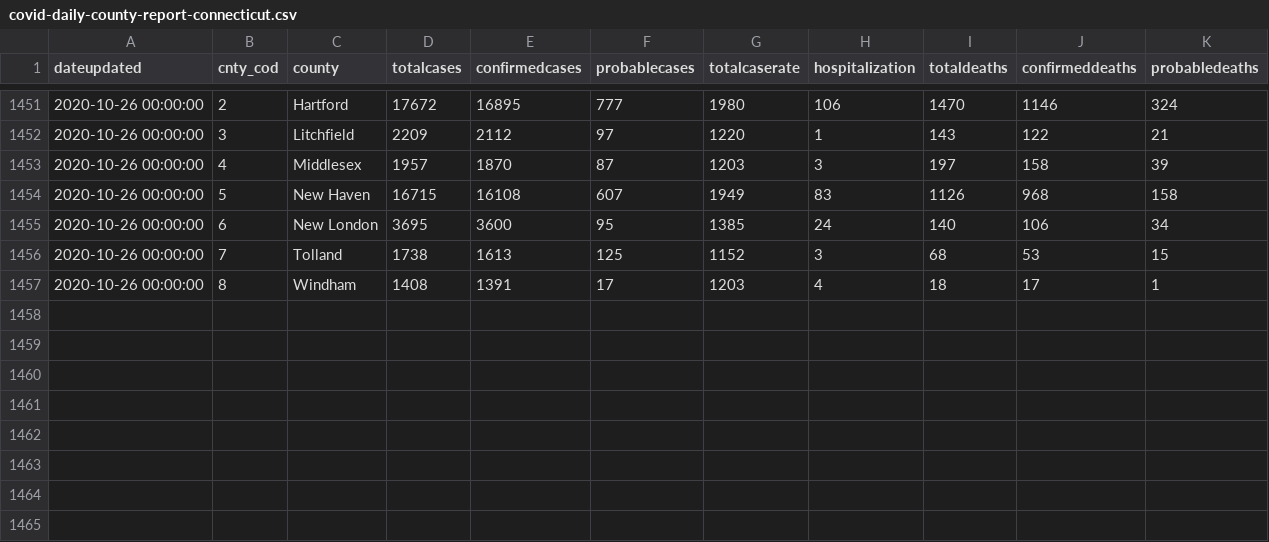
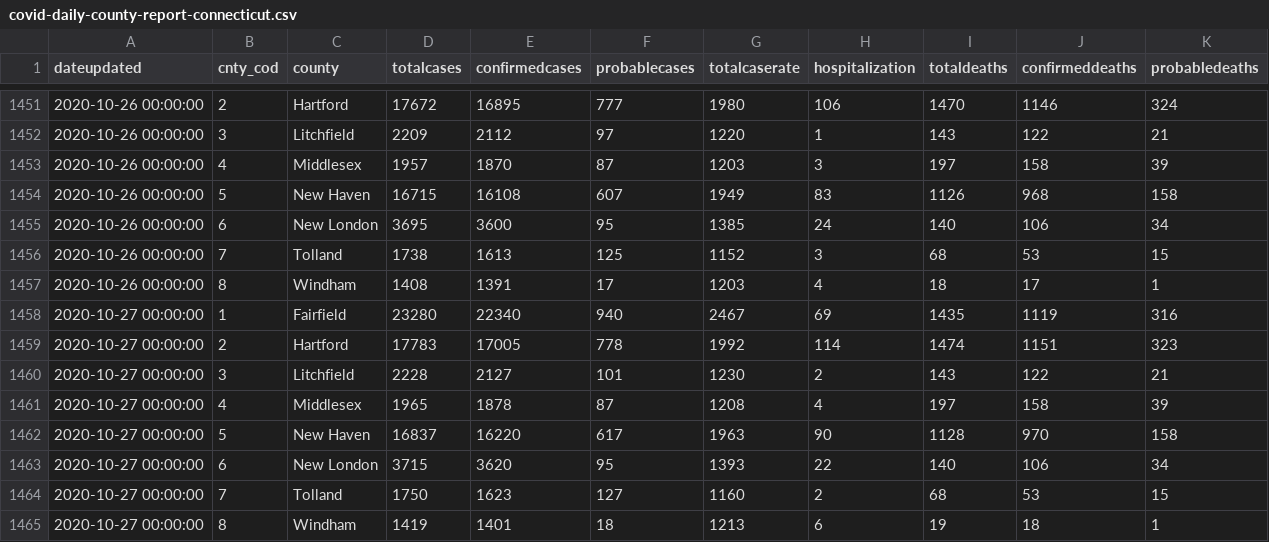
Before and after one commit to data-stache/covid-tracking-connecticut, a CSV file: data/covid-daily-county-report-connecticut.csv, drawn as a sheet; only a part is shown, gaps mark what is left out.

Commit message:
October 28 2020 data dump

```diff
--- a/data/covid-daily-county-report-connecticut.csv
+++ b/data/covid-daily-county-report-connecticut.csv
@@ -1457 +1457,9 @@
 2020-10-26 00:00:00,8,"Windham",1408,1391,17,1203,4,18,17,1
+2020-10-27 00:00:00,1,"Fairfield",23280,22340,940,2467,69,1435,1119,316
+2020-10-27 00:00:00,2,"Hartford",17783,17005,778,1992,114,1474,1151,323
+2020-10-27 00:00:00,3,"Litchfield",2228,2127,101,1230,2,143,122,21
+2020-10-27 00:00:00,4,"Middlesex",1965,1878,87,1208,4,197,158,39
+2020-10-27 00:00:00,5,"New Haven",16837,16220,617,1963,90,1128,970,158
+2020-10-27 00:00:00,6,"New London",3715,3620,95,1393,22,140,106,34
+2020-10-27 00:00:00,7,"Tolland",1750,1623,127,1160,2,68,53,15
+2020-10-27 00:00:00,8,"Windham",1419,1401,18,1213,6,19,18,1
```
Also changed, not shown: 24 other files.
